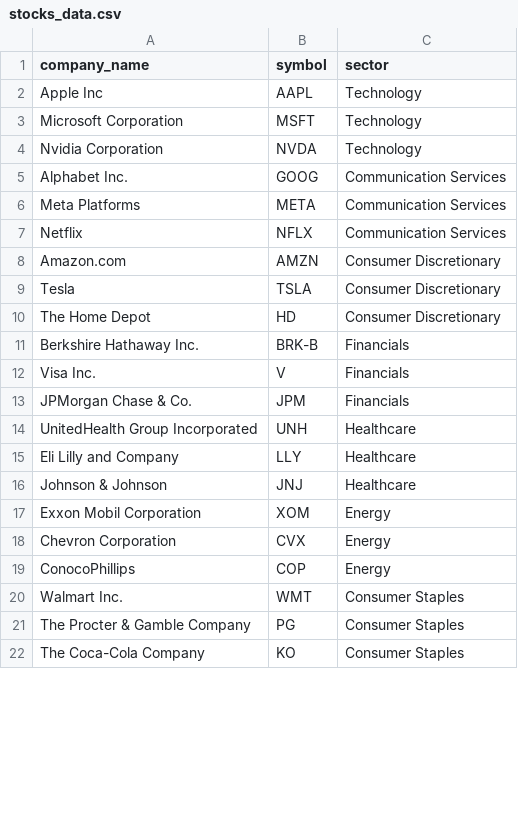
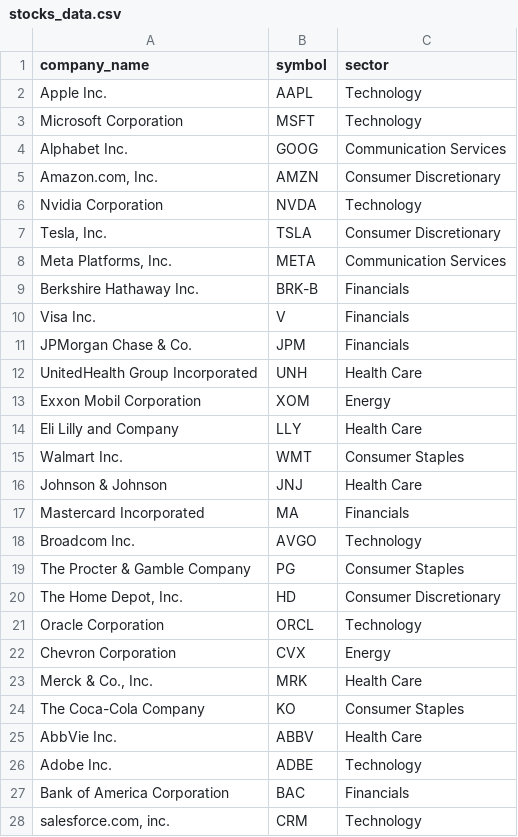
Before and after one commit to Alfredomg7/PortfolioOptimization, a CSV file: data/stocks_data.csv, drawn as a sheet; only a part is shown; the diff covers the shown part only.

Commit message:
stocks data changed to include 40 stocks representing the distribution of the s&p500 by sector

```diff
--- a/data/stocks_data.csv
+++ b/data/stocks_data.csv
@@ -1,10 +1,8 @@
 company_name,symbol,sector
-Apple Inc,AAPL,Technology
+Apple Inc.,AAPL,Technology
 Microsoft Corporation,MSFT,Technology
+"	Alphabet Inc.",GOOG,Communication Services
+"	Amazon.com, Inc.",AMZN,Consumer Discretionary
 Nvidia Corporation,NVDA,Technology
-Alphabet Inc.,GOOG,Communication Services
-Meta Platforms,META,Communication Services
-Netflix,NFLX,Communication Services
-Amazon.com,AMZN,Consumer Discretionary
-Tesla,TSLA,Consumer Discretionary
-The Home Depot,HD,Consumer Discretionary
+"	Tesla, Inc.",TSLA,Consumer Discretionary
+"	Meta Platforms, Inc.",META,Communication Services
@@ -13,9 +11,13 @@ Visa Inc.,V,Financials
 JPMorgan Chase & Co.,JPM,Financials
-UnitedHealth Group Incorporated,UNH,Healthcare
-Eli Lilly and Company,LLY,Healthcare
-Johnson & Johnson,JNJ,Healthcare
+UnitedHealth Group Incorporated,UNH,Health Care
 Exxon Mobil Corporation,XOM,Energy
+Eli Lilly and Company,LLY,Health Care
+"	Walmart Inc.",WMT,Consumer Staples
+"	Johnson & Johnson	",JNJ,Health Care
+Mastercard Incorporated,MA,Financials
+Broadcom Inc.,AVGO,Technology
+"	The Procter & Gamble Company",PG,Consumer Staples
+"	The Home Depot, Inc.	",HD,Consumer Discretionary
+Oracle Corporation,ORCL,Technology
 Chevron Corporation,CVX,Energy
-ConocoPhillips,COP,Energy
-Walmart Inc.,WMT,Consumer Staples
-The Procter & Gamble Company,PG,Consumer Staples
+"Merck & Co., Inc.",MRK,Health Care
@@ -22,0 +25,4 @@ The Coca-Cola Company,KO,Consumer Staples
+AbbVie Inc.,ABBV,Health Care
+Adobe Inc.,ADBE,Technology
+"	Bank of America Corporation",BAC,Financials
+"	salesforce.com, inc.",CRM,Technology
```
Also changed, not shown: 9 added rows, 8 removed rows, 1 moved row and 1 edited cell elsewhere in this file.
